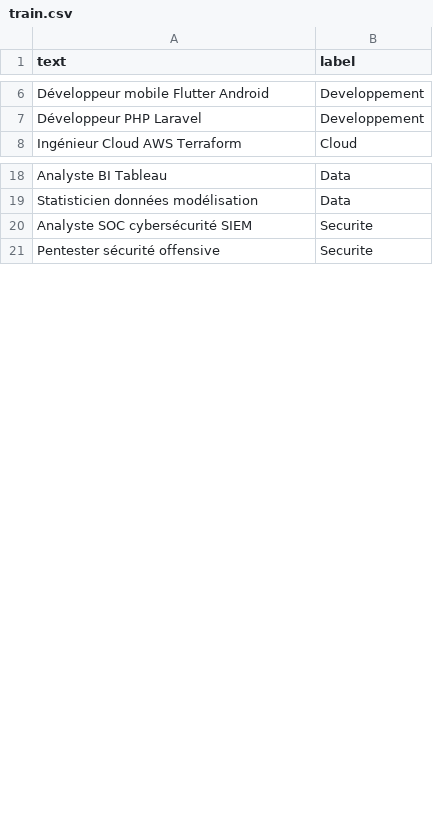
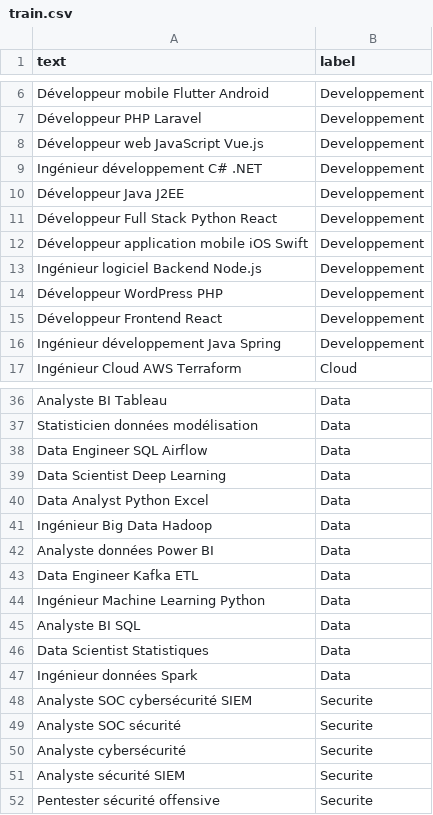
Before and after one commit to Abderrahmmane-Ouarach/streamhire-kafka-spark, a CSV file: train.csv, drawn as a sheet; only a part is shown, gaps mark what is left out; the diff covers the shown part only; the diff names each change by its address in the sheet, - before the commit and + after, or states it on an @@ line.

```diff
--- a/train.csv
+++ b/train.csv
+row 8: Développeur web JavaScript Vue.js | Developpement
+row 9: Ingénieur développement C# .NET | Developpement
+row 10: Développeur Java J2EE | Developpement
+row 11: Développeur Full Stack Python React | Developpement
+row 12: Développeur application mobile iOS Swift | Developpement
+row 13: Ingénieur logiciel Backend Node.js | Developpement
+row 14: Développeur WordPress PHP | Developpement
+row 15: Développeur Frontend React | Developpement
+row 16: Ingénieur développement Java Spring | Developpement
+row 38: Data Engineer SQL Airflow | Data
+row 39: Data Scientist Deep Learning | Data
+row 40: Data Analyst Python Excel | Data
+row 41: Ingénieur Big Data Hadoop | Data
+row 42: Analyste données Power BI | Data
+row 43: Data Engineer Kafka ETL | Data
+row 44: Ingénieur Machine Learning Python | Data
+row 45: Analyste BI SQL | Data
+row 46: Data Scientist Statistiques | Data
+row 47: Ingénieur données Spark | Data
+row 49: Analyste SOC sécurité | Securite
+row 50: Analyste cybersécurité | Securite
+row 51: Analyste sécurité SIEM | Securite
```
Also changed, not shown: 15 added rows elsewhere in this file, 54 other files.
